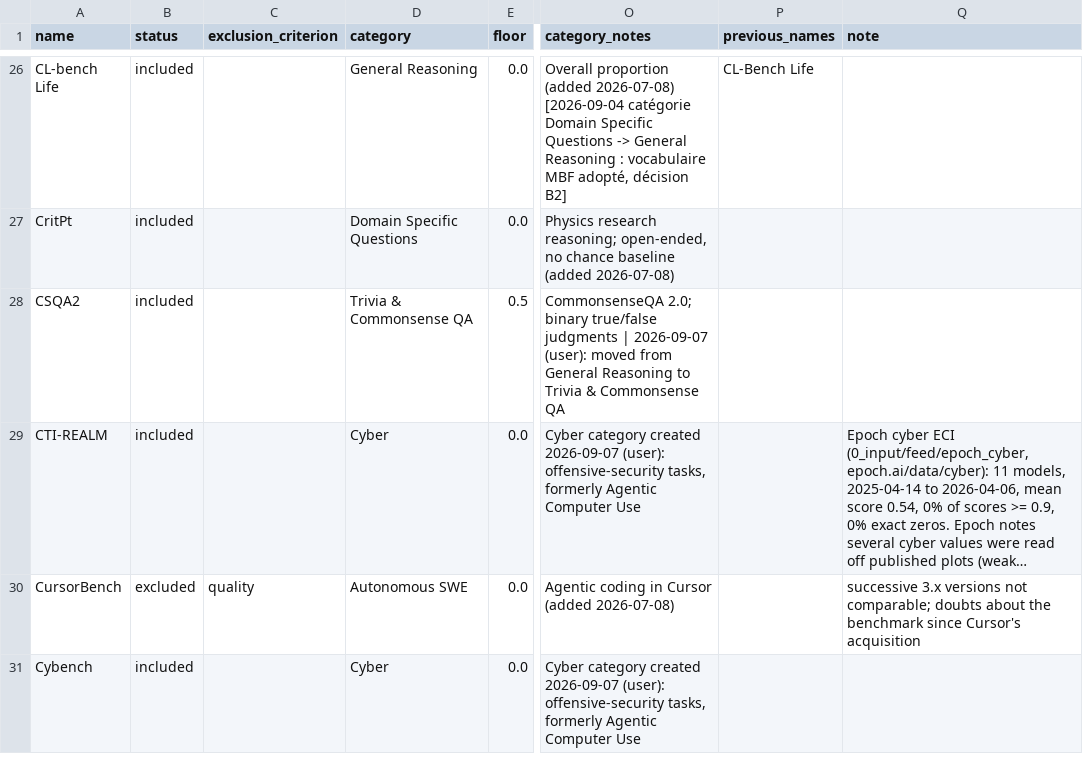
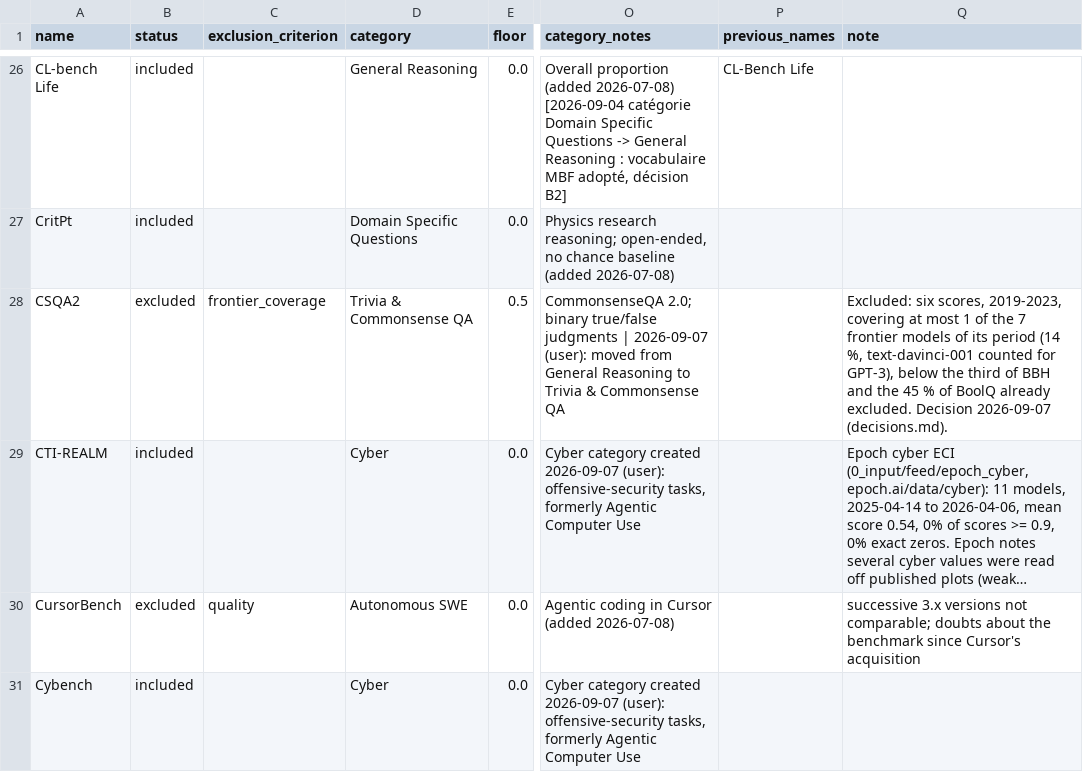
Before and after one commit to General-Purpose-AI-Policy-Lab/benchmark-data-pipeline, a CSV file: 0_input/metadata/benchmarks.csv, drawn as a sheet; only a part is shown, gaps mark what is left out; long unchanged cells end in …; the diff names each change by its address in the sheet, - before the commit and + after, or states it on an @@ line.

```diff
--- a/0_input/metadata/benchmarks.csv
+++ b/0_input/metadata/benchmarks.csv
-B28 (status): included
+B28 (status): excluded
-C28 (exclusion_criterion): (empty)
+C28 (exclusion_criterion): frontier_coverage
-Q28 (note): (empty)
+Q28 (note): Excluded: six scores, 2019-2023, covering at most 1 of the 7 frontier models of its period (14 %, text-davinci-001 counted for GPT-3), below the third of BBH and the 45 % of BoolQ already excluded. Decision 2026-09-07 (decisions.md).
```
Also changed, not shown: 2_database/excluded_benchmarks.csv, 2_database/models.csv, 19 other files.
